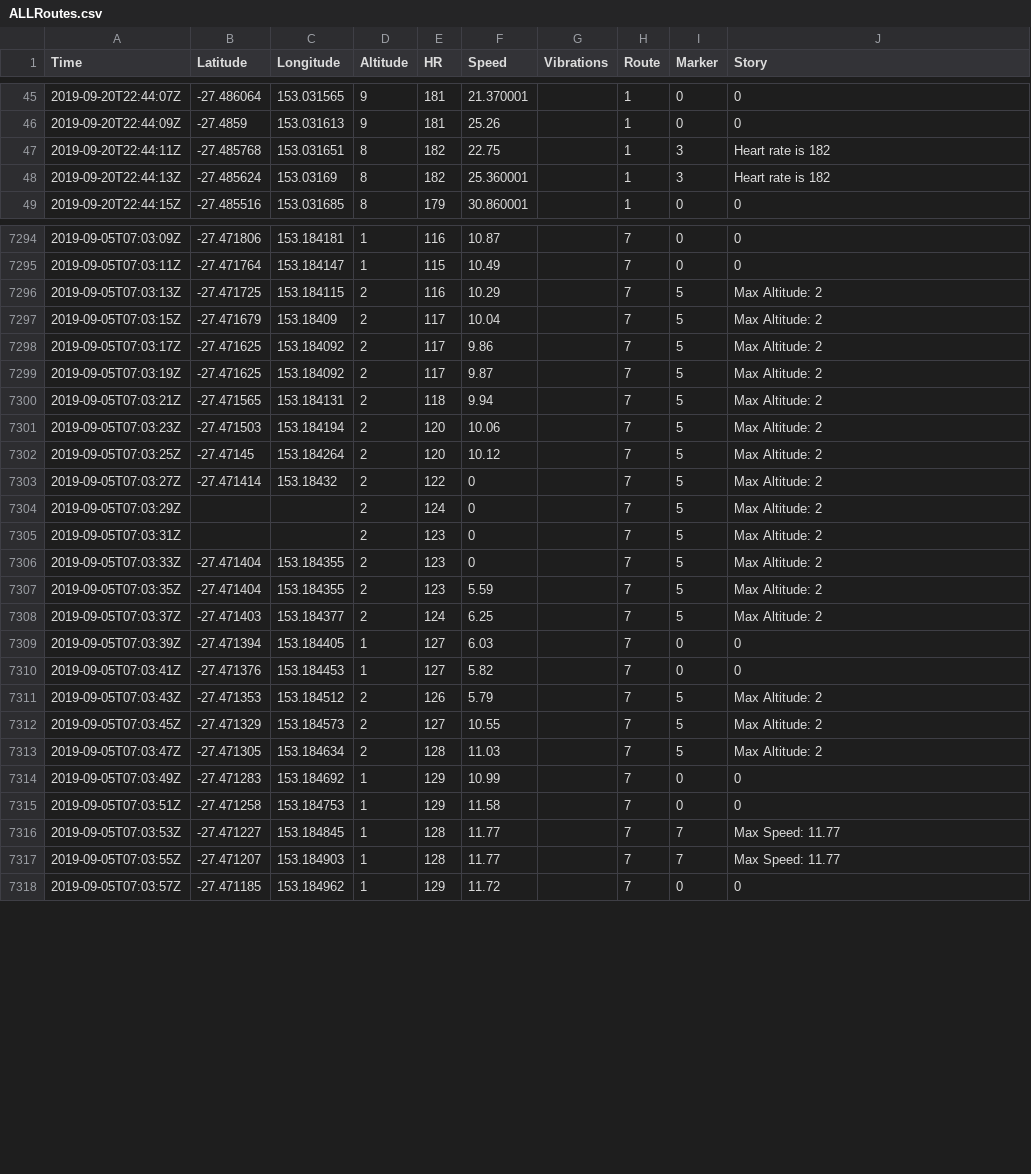
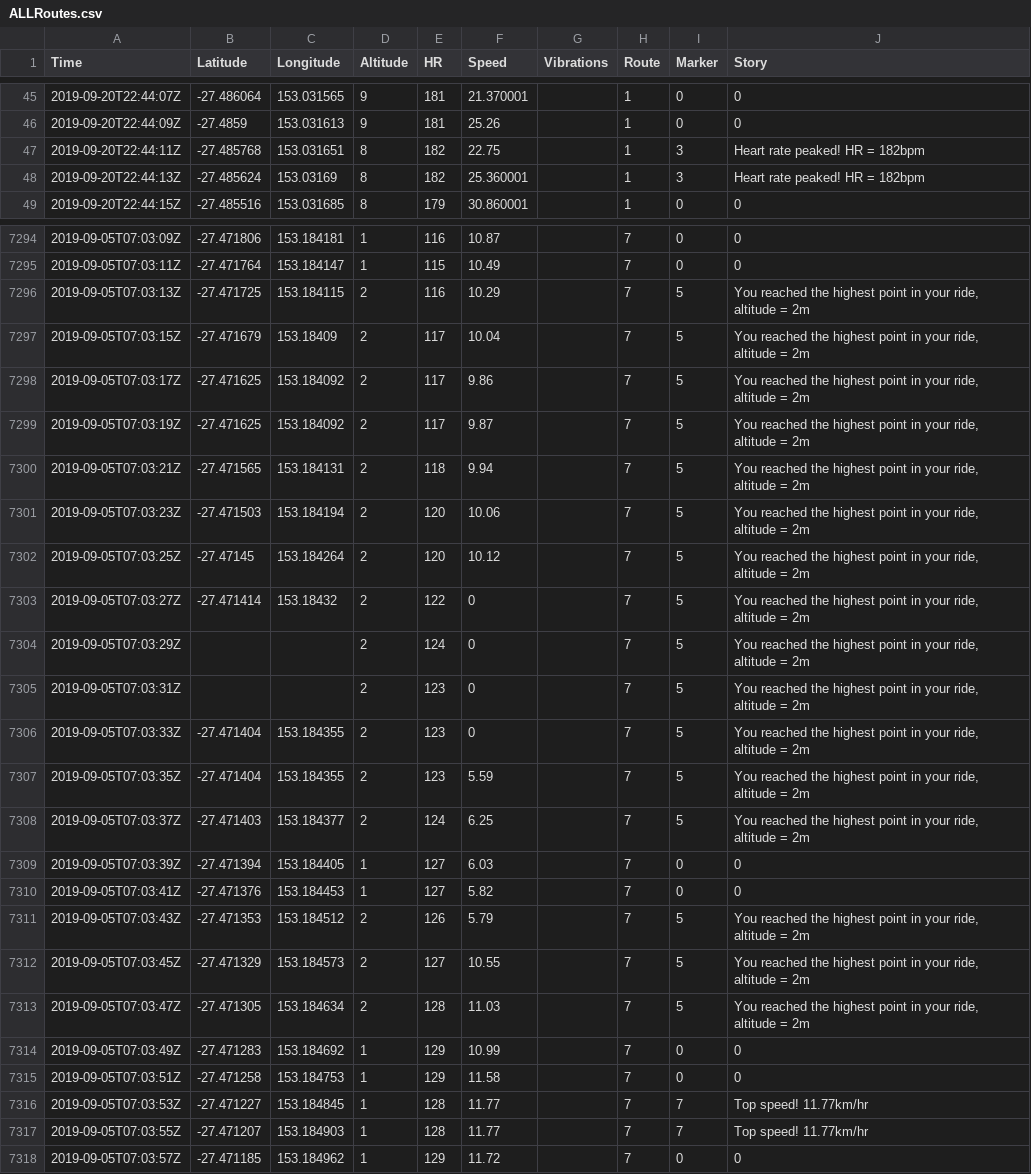
Before and after one commit to HealthHackAu2019/BioMap, a CSV file: BioMap/ALLRoutes.csv, drawn as a sheet; only a part is shown, gaps mark what is left out; the diff covers the shown part only.

```diff
--- a/BioMap/ALLRoutes.csv
+++ b/BioMap/ALLRoutes.csv
@@ -46,4 +46,4 @@
 2019-09-20T22:44:09Z,-27.4859,153.031613,9,181,25.26,,1,0,0
-2019-09-20T22:44:11Z,-27.485768,153.031651,8,182,22.75,,1,3,Heart rate is 182
-2019-09-20T22:44:13Z,-27.485624,153.03169,8,182,25.360001,,1,3,Heart rate is 182
+2019-09-20T22:44:11Z,-27.485768,153.031651,8,182,22.75,,1,3,Heart rate peaked! HR = 182bpm
+2019-09-20T22:44:13Z,-27.485624,153.03169,8,182,25.360001,,1,3,Heart rate peaked! HR = 182bpm
 2019-09-20T22:44:15Z,-27.485516,153.031685,8,179,30.860001,,1,0,0
@@ -7295,24 +7295,24 @@
 2019-09-05T07:03:11Z,-27.471764,153.184147,1,115,10.49,,7,0,0
-2019-09-05T07:03:13Z,-27.471725,153.184115,2,116,10.29,,7,5,Max Altitude: 2
-2019-09-05T07:03:15Z,-27.471679,153.18409,2,117,10.04,,7,5,Max Altitude: 2
-2019-09-05T07:03:17Z,-27.471625,153.184092,2,117,9.86,,7,5,Max Altitude: 2
-2019-09-05T07:03:19Z,-27.471625,153.184092,2,117,9.87,,7,5,Max Altitude: 2
-2019-09-05T07:03:21Z,-27.471565,153.184131,2,118,9.94,,7,5,Max Altitude: 2
-2019-09-05T07:03:23Z,-27.471503,153.184194,2,120,10.06,,7,5,Max Altitude: 2
-2019-09-05T07:03:25Z,-27.47145,153.184264,2,120,10.12,,7,5,Max Altitude: 2
-2019-09-05T07:03:27Z,-27.471414,153.18432,2,122,0,,7,5,Max Altitude: 2
-2019-09-05T07:03:29Z,,,2,124,0,,7,5,Max Altitude: 2
-2019-09-05T07:03:31Z,,,2,123,0,,7,5,Max Altitude: 2
-2019-09-05T07:03:33Z,-27.471404,153.184355,2,123,0,,7,5,Max Altitude: 2
-2019-09-05T07:03:35Z,-27.471404,153.184355,2,123,5.59,,7,5,Max Altitude: 2
-2019-09-05T07:03:37Z,-27.471403,153.184377,2,124,6.25,,7,5,Max Altitude: 2
+2019-09-05T07:03:13Z,-27.471725,153.184115,2,116,10.29,,7,5,"You reached the highest point in your ride, altitude = 2m"
+2019-09-05T07:03:15Z,-27.471679,153.18409,2,117,10.04,,7,5,"You reached the highest point in your ride, altitude = 2m"
+2019-09-05T07:03:17Z,-27.471625,153.184092,2,117,9.86,,7,5,"You reached the highest point in your ride, altitude = 2m"
+2019-09-05T07:03:19Z,-27.471625,153.184092,2,117,9.87,,7,5,"You reached the highest point in your ride, altitude = 2m"
+2019-09-05T07:03:21Z,-27.471565,153.184131,2,118,9.94,,7,5,"You reached the highest point in your ride, altitude = 2m"
+2019-09-05T07:03:23Z,-27.471503,153.184194,2,120,10.06,,7,5,"You reached the highest point in your ride, altitude = 2m"
+2019-09-05T07:03:25Z,-27.47145,153.184264,2,120,10.12,,7,5,"You reached the highest point in your ride, altitude = 2m"
+2019-09-05T07:03:27Z,-27.471414,153.18432,2,122,0,,7,5,"You reached the highest point in your ride, altitude = 2m"
+2019-09-05T07:03:29Z,,,2,124,0,,7,5,"You reached the highest point in your ride, altitude = 2m"
+2019-09-05T07:03:31Z,,,2,123,0,,7,5,"You reached the highest point in your ride, altitude = 2m"
+2019-09-05T07:03:33Z,-27.471404,153.184355,2,123,0,,7,5,"You reached the highest point in your ride, altitude = 2m"
+2019-09-05T07:03:35Z,-27.471404,153.184355,2,123,5.59,,7,5,"You reached the highest point in your ride, altitude = 2m"
+2019-09-05T07:03:37Z,-27.471403,153.184377,2,124,6.25,,7,5,"You reached the highest point in your ride, altitude = 2m"
 2019-09-05T07:03:39Z,-27.471394,153.184405,1,127,6.03,,7,0,0
 2019-09-05T07:03:41Z,-27.471376,153.184453,1,127,5.82,,7,0,0
-2019-09-05T07:03:43Z,-27.471353,153.184512,2,126,5.79,,7,5,Max Altitude: 2
-2019-09-05T07:03:45Z,-27.471329,153.184573,2,127,10.55,,7,5,Max Altitude: 2
-2019-09-05T07:03:47Z,-27.471305,153.184634,2,128,11.03,,7,5,Max Altitude: 2
+2019-09-05T07:03:43Z,-27.471353,153.184512,2,126,5.79,,7,5,"You reached the highest point in your ride, altitude = 2m"
+2019-09-05T07:03:45Z,-27.471329,153.184573,2,127,10.55,,7,5,"You reached the highest point in your ride, altitude = 2m"
+2019-09-05T07:03:47Z,-27.471305,153.184634,2,128,11.03,,7,5,"You reached the highest point in your ride, altitude = 2m"
 2019-09-05T07:03:49Z,-27.471283,153.184692,1,129,10.99,,7,0,0
 2019-09-05T07:03:51Z,-27.471258,153.184753,1,129,11.58,,7,0,0
-2019-09-05T07:03:53Z,-27.471227,153.184845,1,128,11.77,,7,7,Max Speed: 11.77
-2019-09-05T07:03:55Z,-27.471207,153.184903,1,128,11.77,,7,7,Max Speed: 11.77
+2019-09-05T07:03:53Z,-27.471227,153.184845,1,128,11.77,,7,7,Top speed! 11.77km/hr
+2019-09-05T07:03:55Z,-27.471207,153.184903,1,128,11.77,,7,7,Top speed! 11.77km/hr
 2019-09-05T07:03:57Z,-27.471185,153.184962,1,129,11.72,,7,0,0
```
Also changed, not shown: 133 edited cells elsewhere in this file, 1 other file.
